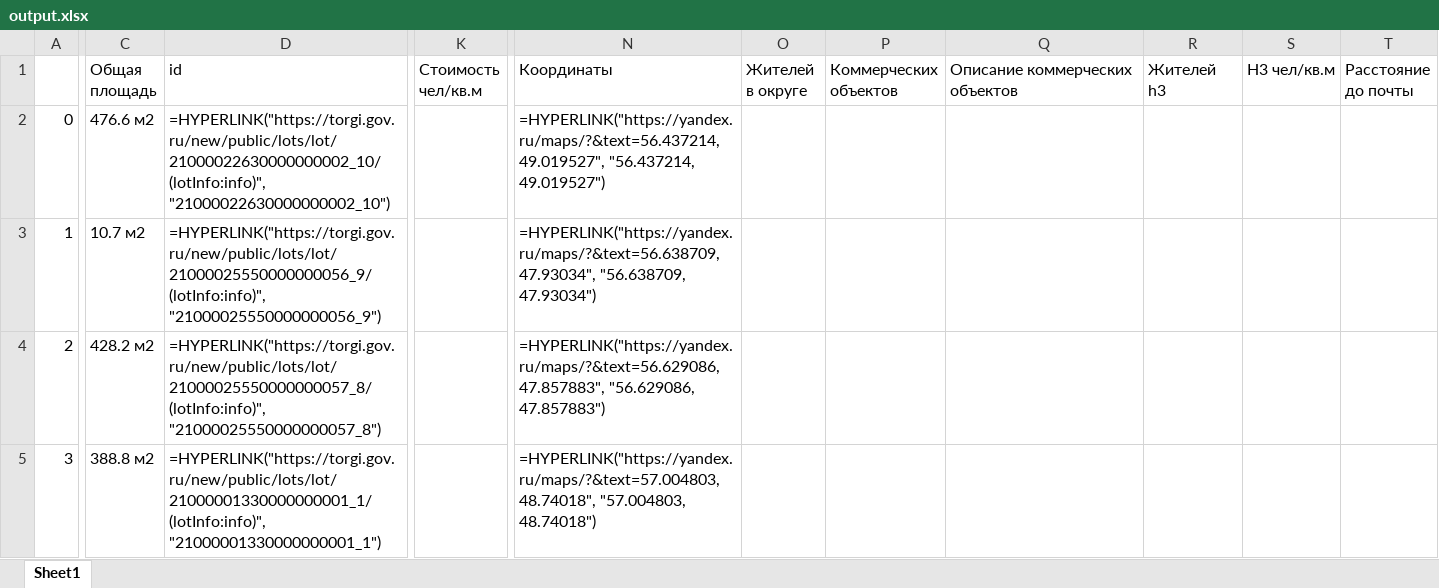
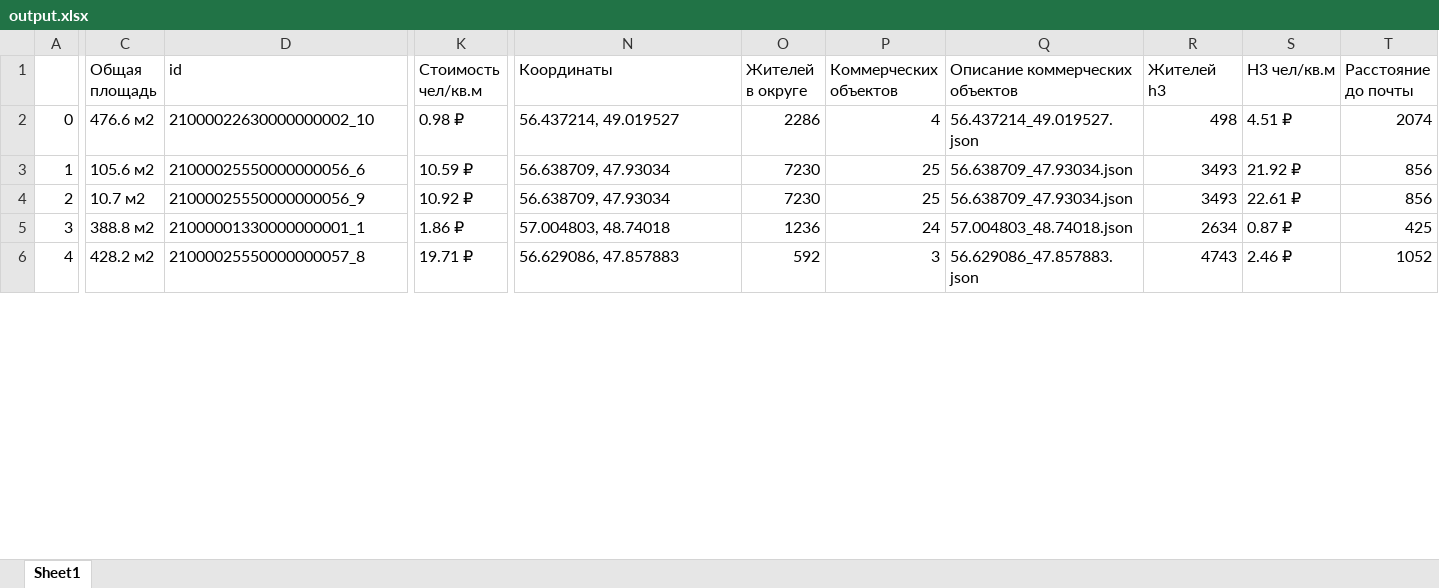
Before and after one commit to hahahu91/torgi, an Excel workbook: torgi/output.xlsx, sheet Sheet1, drawn as a sheet; only a part is shown, gaps mark what is left out; values as stored, in another font and other column widths than the file's, no cell formats; formulas without a stored value are shown as written; conditional formats not drawn; removed rows and columns are numbered as before the commit, all else as after; rows hold the shown columns only; the diff covers the shown part only; the diff names each change by its address in the sheet, - before the commit and + after, or states it on an @@ line.

```diff
--- a/torgi/output.xlsx (sheet Sheet1)
+++ b/torgi/output.xlsx (sheet Sheet1)
-D2 (id): =HYPERLINK("https://torgi.gov.ru/new/public/lots/lot/21000022630000000002_10/(lotInfo:info)", "21000022630000000002_10")
+D2 (id): 21000022630000000002_10
-K2 (Cтоимость чел/кв.м): (empty)
+K2 (Cтоимость чел/кв.м): 0.98 ₽
-N2 (Координаты): =HYPERLINK("https://yandex.ru/maps/?&text=56.437214, 49.019527", "56.437214, 49.019527")
+N2 (Координаты): 56.437214, 49.019527
-O2 (Жителей в округе): (empty)
+O2 (Жителей в округе): 2286
-P2 (Коммерческих объектов): (empty)
+P2 (Коммерческих объектов): 4
-Q2 (Описание коммерческих объектов): (empty)
+Q2 (Описание коммерческих объектов): 56.437214_49.019527.json
-R2 (Жителей h3): (empty)
+R2 (Жителей h3): 498
-S2 (H3 чел/кв.м): (empty)
+S2 (H3 чел/кв.м): 4.51 ₽
-T2 (Расстояние до почты): (empty)
+T2 (Расстояние до почты): 2074
+row 3: 1 | 105.6 м2 | 21000025550000000056_6 | 10.59 ₽ | 56.638709, 47.93034 | 7230 | 25 | 56.638709_47.93034.json | 3493 | 21.92 ₽ | 856
@@ column A renumbered between rows 4 and 76 @@
-D4 (id): =HYPERLINK("https://torgi.gov.ru/new/public/lots/lot/21000025550000000056_9/(lotInfo:info)", "21000025550000000056_9")
+D4 (id): 21000025550000000056_9
-K4 (Cтоимость чел/кв.м): (empty)
+K4 (Cтоимость чел/кв.м): 10.92 ₽
-N4 (Координаты): =HYPERLINK("https://yandex.ru/maps/?&text=56.638709, 47.93034", "56.638709, 47.93034")
+N4 (Координаты): 56.638709, 47.93034
-O4 (Жителей в округе): (empty)
+O4 (Жителей в округе): 7230
-P4 (Коммерческих объектов): (empty)
+P4 (Коммерческих объектов): 25
-Q4 (Описание коммерческих объектов): (empty)
+Q4 (Описание коммерческих объектов): 56.638709_47.93034.json
-R4 (Жителей h3): (empty)
+R4 (Жителей h3): 3493
-S4 (H3 чел/кв.м): (empty)
+S4 (H3 чел/кв.м): 22.61 ₽
-T4 (Расстояние до почты): (empty)
+T4 (Расстояние до почты): 856
+row 5: 3 | 388.8 м2 | 21000001330000000001_1 | 1.86 ₽ | 57.004803, 48.74018 | 1236 | 24 | 57.004803_48.74018.json | 2634 | 0.87 ₽ | 425
-D6 (id): =HYPERLINK("https://torgi.gov.ru/new/public/lots/lot/21000025550000000057_8/(lotInfo:info)", "21000025550000000057_8")
+D6 (id): 21000025550000000057_8
-K6 (Cтоимость чел/кв.м): (empty)
+K6 (Cтоимость чел/кв.м): 19.71 ₽
-N6 (Координаты): =HYPERLINK("https://yandex.ru/maps/?&text=56.629086, 47.857883", "56.629086, 47.857883")
+N6 (Координаты): 56.629086, 47.857883
-O6 (Жителей в округе): (empty)
+O6 (Жителей в округе): 592
-P6 (Коммерческих объектов): (empty)
+P6 (Коммерческих объектов): 3
-Q6 (Описание коммерческих объектов): (empty)
+Q6 (Описание коммерческих объектов): 56.629086_47.857883.json
-R6 (Жителей h3): (empty)
+R6 (Жителей h3): 4743
-S6 (H3 чел/кв.м): (empty)
+S6 (H3 чел/кв.м): 2.46 ₽
-T6 (Расстояние до почты): (empty)
+T6 (Расстояние до почты): 1052
-row 5: 3 | 388.8 м2 | =HYPERLINK("https://torgi.gov.ru/new/public/lots/lot/21000001330000000001_1/(lotInfo:info)", "21000001330000000001_1") |  | =HYPERLINK("https://yandex.ru/maps/?&text=57.004803, 48.74018", "57.004803, 48.74018")
```
Also changed, not shown: 38 added rows, 38 removed rows and 283 edited cells elsewhere in this sheet, cell formats, formulas that keep their value, torgi/output_archive.xlsx, 7 other files.
